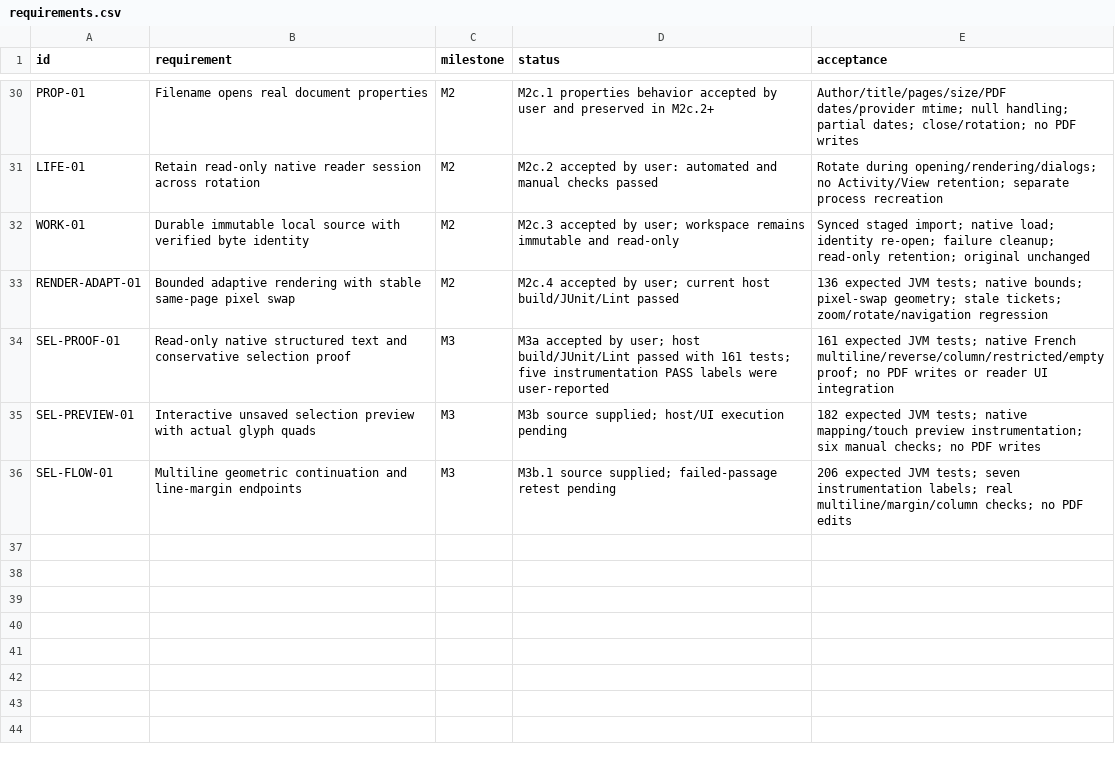
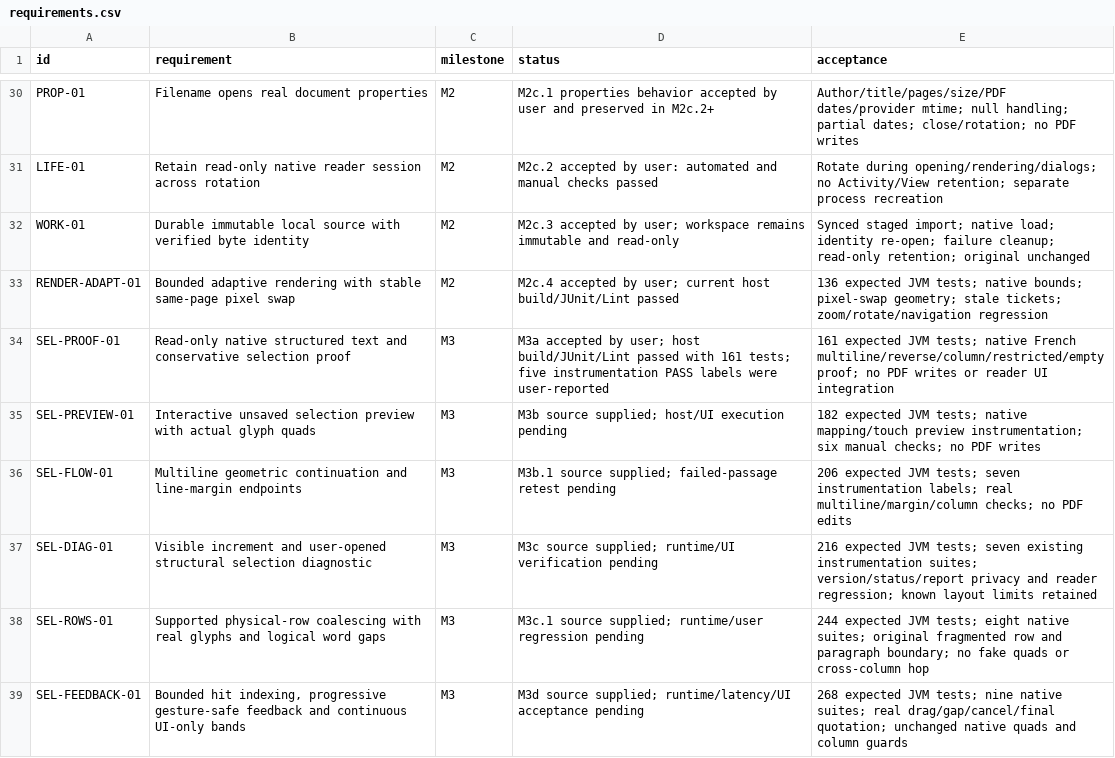
Before and after one commit to S-e-b-G/PDF-Color-Highlighter, a CSV file: requirements.csv, drawn as a sheet; only a part is shown, gaps mark what is left out.

```diff
--- a/requirements.csv
+++ b/requirements.csv
@@ -36 +36,4 @@
 "SEL-FLOW-01","Multiline geometric continuation and line-margin endpoints","M3","M3b.1 source supplied; failed-passage retest pending","206 expected JVM tests; seven instrumentation labels; real multiline/margin/column checks; no PDF edits"
+"SEL-DIAG-01","Visible increment and user-opened structural selection diagnostic","M3","M3c source supplied; runtime/UI verification pending","216 expected JVM tests; seven existing instrumentation suites; version/status/report privacy and reader regression; known layout limits retained"
+"SEL-ROWS-01","Supported physical-row coalescing with real glyphs and logical word gaps","M3","M3c.1 source supplied; runtime/user regression pending","244 expected JVM tests; eight native suites; original fragmented row and paragraph boundary; no fake quads or cross-column hop"
+"SEL-FEEDBACK-01","Bounded hit indexing, progressive gesture-safe feedback and continuous UI-only bands","M3","M3d source supplied; runtime/latency/UI acceptance pending","268 expected JVM tests; nine native suites; real drag/gap/cancel/final quotation; unchanged native quads and column guards"
```
Also changed, not shown: 28 other files.
